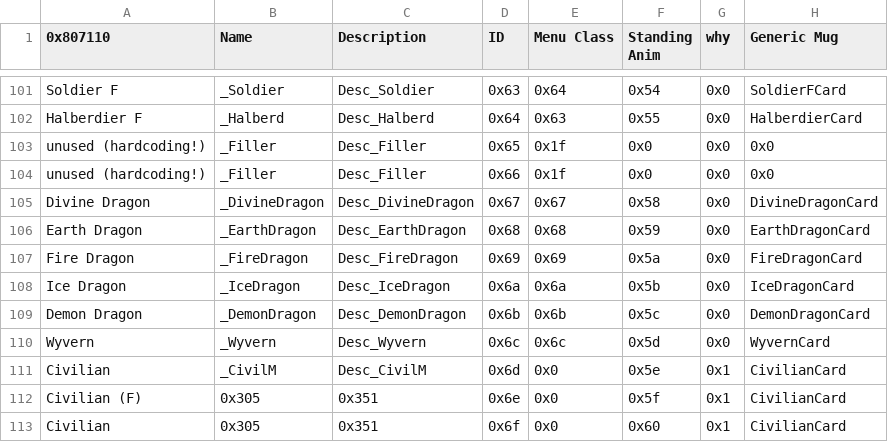
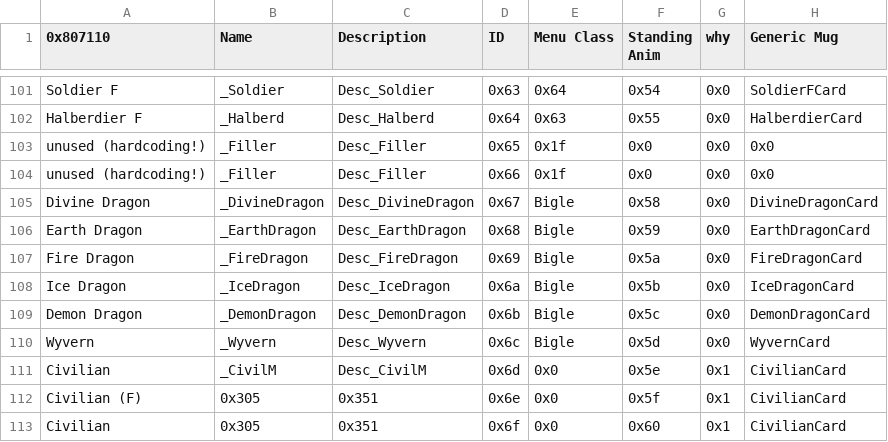
Before and after one commit to Retina1/TMGC_Buildfiles, a CSV file: Tables/NightmareModules/CharactersClasses/ClassTable.csv, drawn as a sheet; only a part is shown, gaps mark what is left out; the diff names each change by its address in the sheet, - before the commit and + after, or states it on an @@ line.

```diff
--- a/Tables/NightmareModules/CharactersClasses/ClassTable.csv
+++ b/Tables/NightmareModules/CharactersClasses/ClassTable.csv
-E105 (Menu Class): 0x67
+E105 (Menu Class): Bigle
-E106 (Menu Class): 0x68
+E106 (Menu Class): Bigle
-E107 (Menu Class): 0x69
+E107 (Menu Class): Bigle
-E108 (Menu Class): 0x6a
+E108 (Menu Class): Bigle
-E109 (Menu Class): 0x6b
+E109 (Menu Class): Bigle
-E110 (Menu Class): 0x6c
+E110 (Menu Class): Bigle
```
Also changed, not shown: Tables/NightmareModules/CharactersClasses/CharacterTable.csv, Tables/NightmareModules/CharactersClasses/MagCharEditor.csv, 13 other files.
